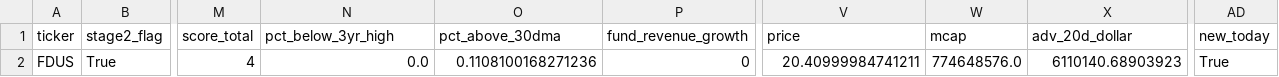
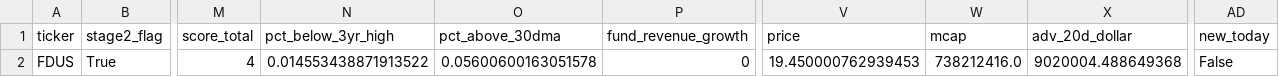
Before and after one commit to alvin-zhang-hub/pairs-trading, a CSV file: intraday/lighthouse/output/scanner_archive/scanner_2026-07-07_close.csv, drawn as a sheet; only a part is shown, gaps mark what is left out; the diff names each change by its address in the sheet, - before the commit and + after, or states it on an @@ line.

```diff
--- a/intraday/lighthouse/output/scanner_archive/scanner_2026-07-07_close.csv
+++ b/intraday/lighthouse/output/scanner_archive/scanner_2026-07-07_close.csv
-N2 (pct_below_3yr_high): 0.0
+N2 (pct_below_3yr_high): 0.014553438871913522
-O2 (pct_above_30dma): 0.1108100168271236
+O2 (pct_above_30dma): 0.05600600163051578
-V2 (price): 20.40999984741211
+V2 (price): 19.450000762939453
-W2 (mcap): 774648576.0
+W2 (mcap): 738212416.0
-X2 (adv_20d_dollar): 6110140.68903923
+X2 (adv_20d_dollar): 9020004.488649368
-AD2 (new_today): True
+AD2 (new_today): False
```
Also changed, not shown: 4 other files.
